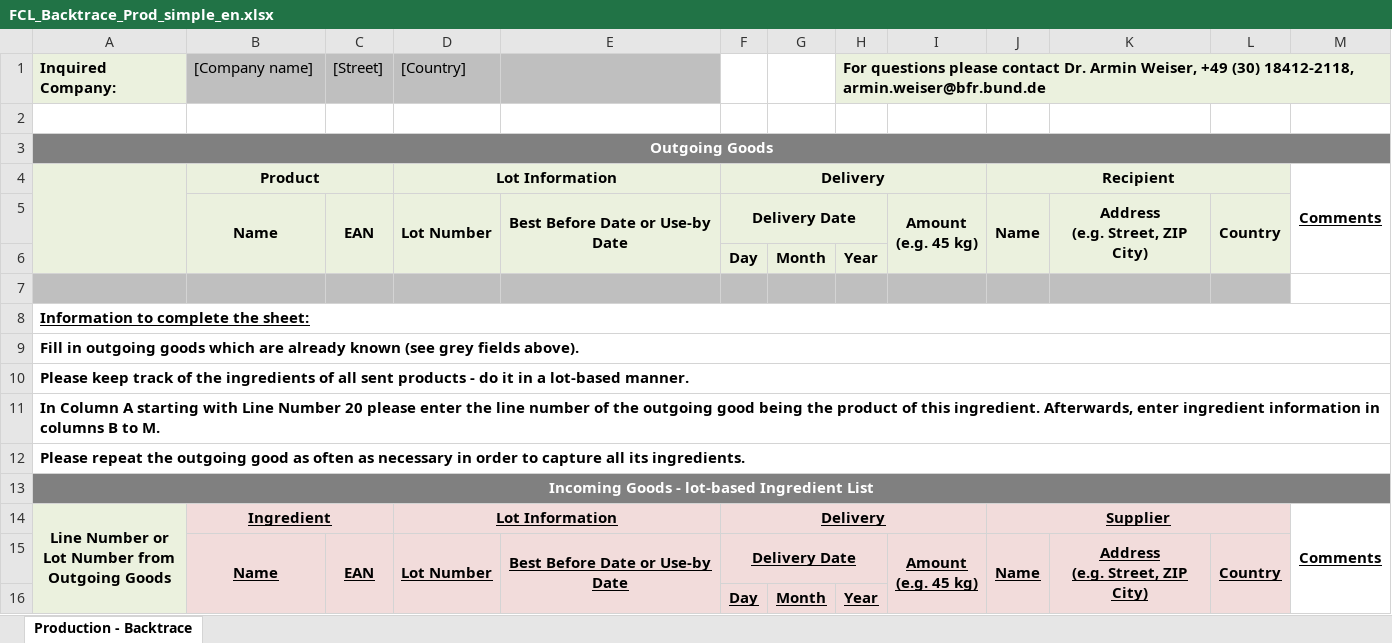
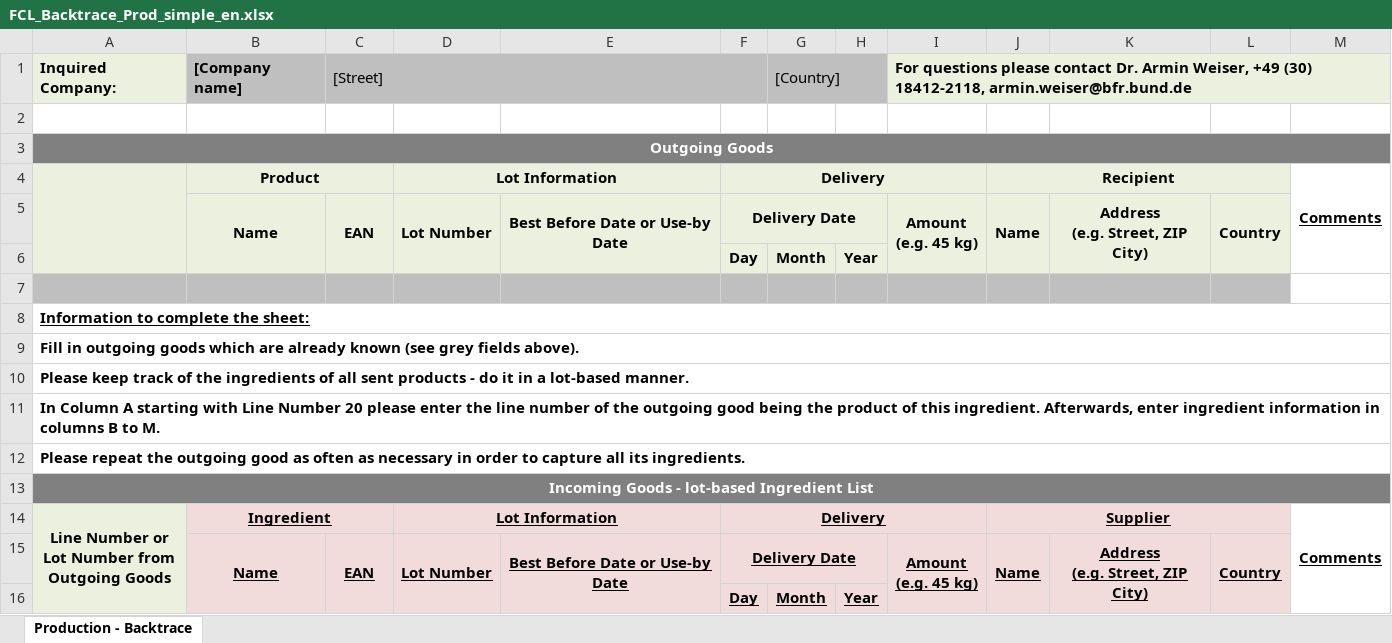
Before and after one commit to SiLeBAT/BfROpenLab, an Excel workbook: de.bund.bfr.knime.openkrise.db/src/de/bund/bfr/knime/openkrise/db/imports/custom/bfrnewformat/FCL_Backtrace_Prod_simple_en.xlsx, sheet Production - Backtrace, drawn as a sheet; values as stored, in another font and other column widths than the file's, no borders; the diff names each change by its address in the sheet, - before the commit and + after, or states it on an @@ line.

```diff
--- a/de.bund.bfr.knime.openkrise.db/src/de/bund/bfr/knime/openkrise/db/imports/custom/bfrnewformat/FCL_Backtrace_Prod_simple_en.xlsx (sheet Production - Backtrace)
+++ b/de.bund.bfr.knime.openkrise.db/src/de/bund/bfr/knime/openkrise/db/imports/custom/bfrnewformat/FCL_Backtrace_Prod_simple_en.xlsx (sheet Production - Backtrace)
-B1 bold: off
+B1 bold: on
+C1:F1 merged
-D1: [Country]
+D1: (empty)
-F1:G1 fill: none
+F1:G1 fill: #BFBFBF
-G1: (empty)
+G1: [Country]
+G1:H1 merged
-H1: For questions please contact Dr. Armin Weiser, +49 (30) 18412-2118, armin.weiser@bfr.bund.de
+H1: (empty)
-H1 fill: #EBF1DE
+H1 fill: #BFBFBF
-H1:M1 merged
-I1: (empty)
+I1: For questions please contact Dr. Armin Weiser, +49 (30) 18412-2118, armin.weiser@bfr.bund.de
+I1:M1 merged
```
Also changed, not shown: de.bund.bfr.knime.openkrise.db/src/de/bund/bfr/knime/openkrise/db/imports/custom/bfrnewformat/FCL_Backtrace_Prod_simple_tob_en.xlsx, de.bund.bfr.knime.openkrise.db/src/de/bund/bfr/knime/openkrise/db/imports/custom/bfrnewformat/FCL_Backtrace_Start_simple_tob_en.xlsx, 3 other files.
